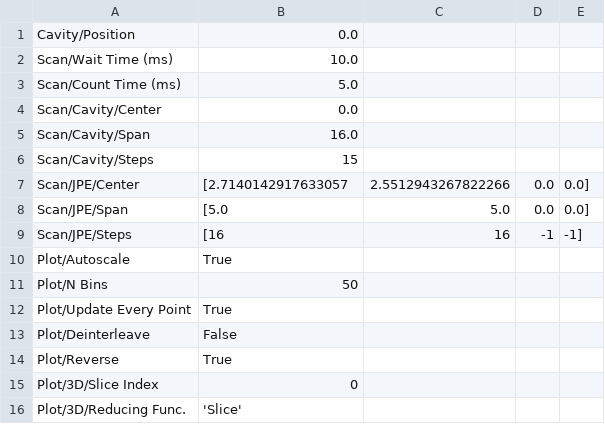
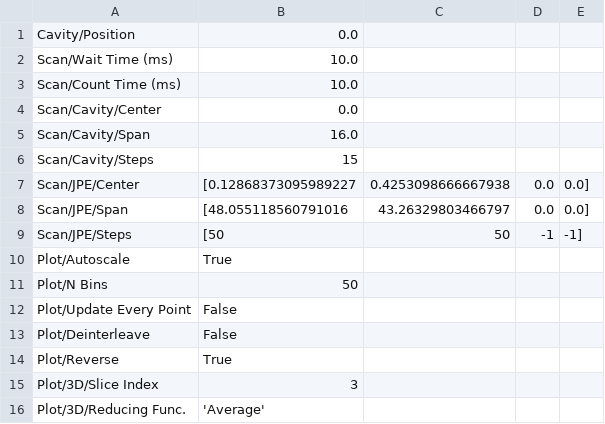
Before and after one commit to childresslab/Cryocontrol, a CSV file: cryo_gui_settings/pzt_tree_save.csv, drawn as a sheet.

```diff
--- a/cryo_gui_settings/pzt_tree_save.csv
+++ b/cryo_gui_settings/pzt_tree_save.csv
@@ -2,3 +2,3 @@ Cavity/Position,0.0
 Scan/Wait Time (ms),10.0
-Scan/Count Time (ms),5.0
+Scan/Count Time (ms),10.0
 Scan/Cavity/Center,0.0
@@ -6,11 +6,11 @@ Scan/Cavity/Span,16.0
 Scan/Cavity/Steps,15
-Scan/JPE/Center,[2.7140142917633057, 2.5512943267822266, 0.0, 0.0]
-Scan/JPE/Span,[5.0, 5.0, 0.0, 0.0]
-Scan/JPE/Steps,[16, 16, -1, -1]
+Scan/JPE/Center,[0.12868373095989227, 0.4253098666667938, 0.0, 0.0]
+Scan/JPE/Span,[48.055118560791016, 43.26329803466797, 0.0, 0.0]
+Scan/JPE/Steps,[50, 50, -1, -1]
 Plot/Autoscale,True
 Plot/N Bins,50
-Plot/Update Every Point,True
+Plot/Update Every Point,False
 Plot/Deinterleave,False
 Plot/Reverse,True
-Plot/3D/Slice Index,0
-Plot/3D/Reducing Func.,'Slice'
+Plot/3D/Slice Index,3
+Plot/3D/Reducing Func.,'Average'
```
Also changed, not shown: cryo_gui_settings/obj_tree_save.csv, cryo_gui_settings/scan_params_save.csv, 3 other files.
